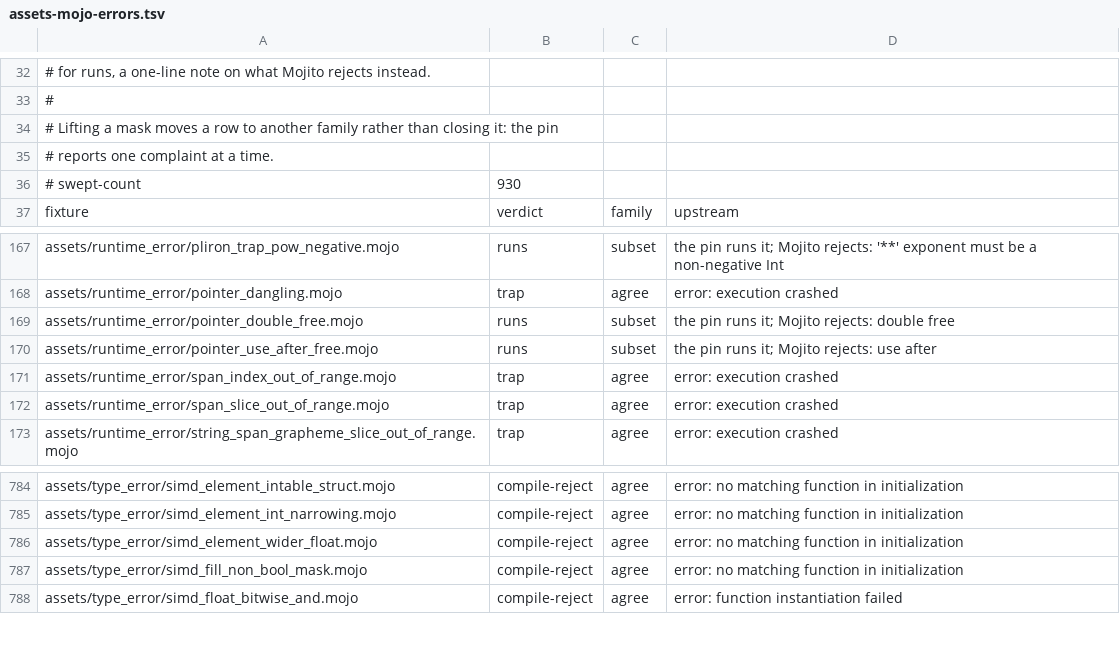
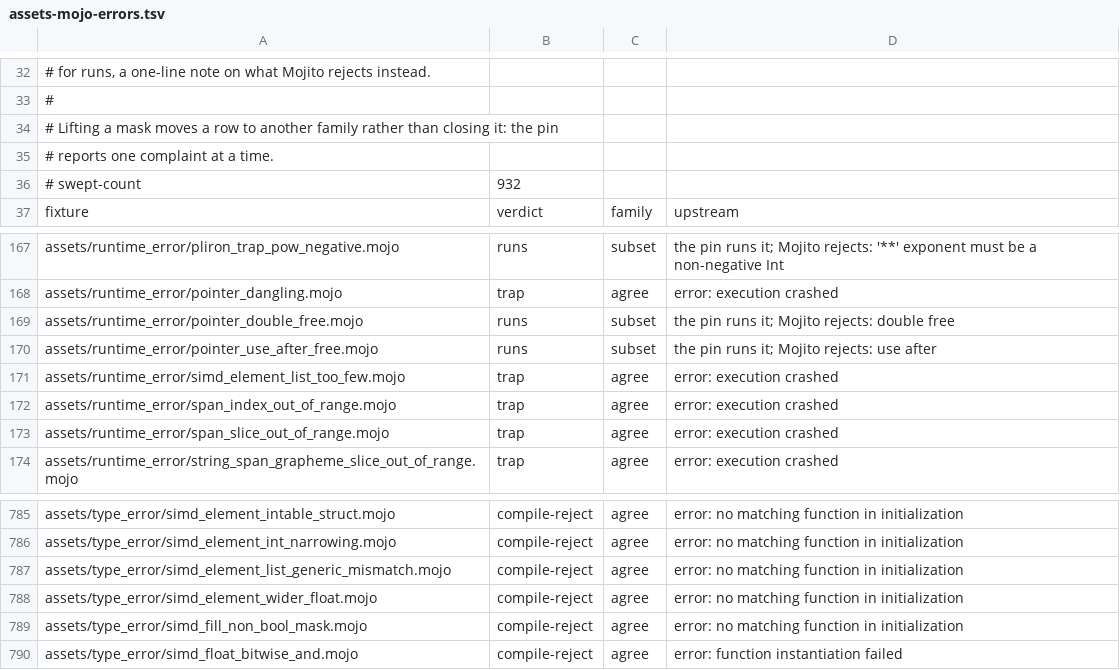
Before and after one commit to bpr/mojito, a TSV file: conformance/assets-mojo-errors.tsv, drawn as a sheet; only a part is shown, gaps mark what is left out.

Commit message:
`SIMD[dt, n](a, b, …)` and its alias spellings, initializer lists, and `__list_literal__=None` now bind upstream's declared `*elems` initializer, so `SIMDLength` elements convert, extra elements are ignored, and too few trap at run time as at the pin (R1592). The checker's element-list rule and `SimdArity` are deleted; list displays into non-`List` structs are filed as R1666.

```diff
--- a/conformance/assets-mojo-errors.tsv
+++ b/conformance/assets-mojo-errors.tsv
@@ -35,3 +35,3 @@
 # reports one complaint at a time.
-# swept-count	930
+# swept-count	932
 fixture	verdict	family	upstream
@@ -170,2 +170,3 @@ assets/runtime_error/pointer_double_free.mojo	runs	subset	the pin runs it; Mojit
 assets/runtime_error/pointer_use_after_free.mojo	runs	subset	the pin runs it; Mojito rejects: use after
+assets/runtime_error/simd_element_list_too_few.mojo	trap	agree	error: execution crashed
 assets/runtime_error/span_index_out_of_range.mojo	trap	agree	error: execution crashed
@@ -785,2 +786,3 @@ assets/type_error/simd_element_intable_struct.mojo	compile-reject	agree	error: n
 assets/type_error/simd_element_int_narrowing.mojo	compile-reject	agree	error: no matching function in initialization
+assets/type_error/simd_element_list_generic_mismatch.mojo	compile-reject	agree	error: no matching function in initialization
 assets/type_error/simd_element_wider_float.mojo	compile-reject	agree	error: no matching function in initialization
```
Also changed, not shown: conformance/assets-mojo-rejects.tsv, conformance/pliron-parity.tsv, 26 other files.
